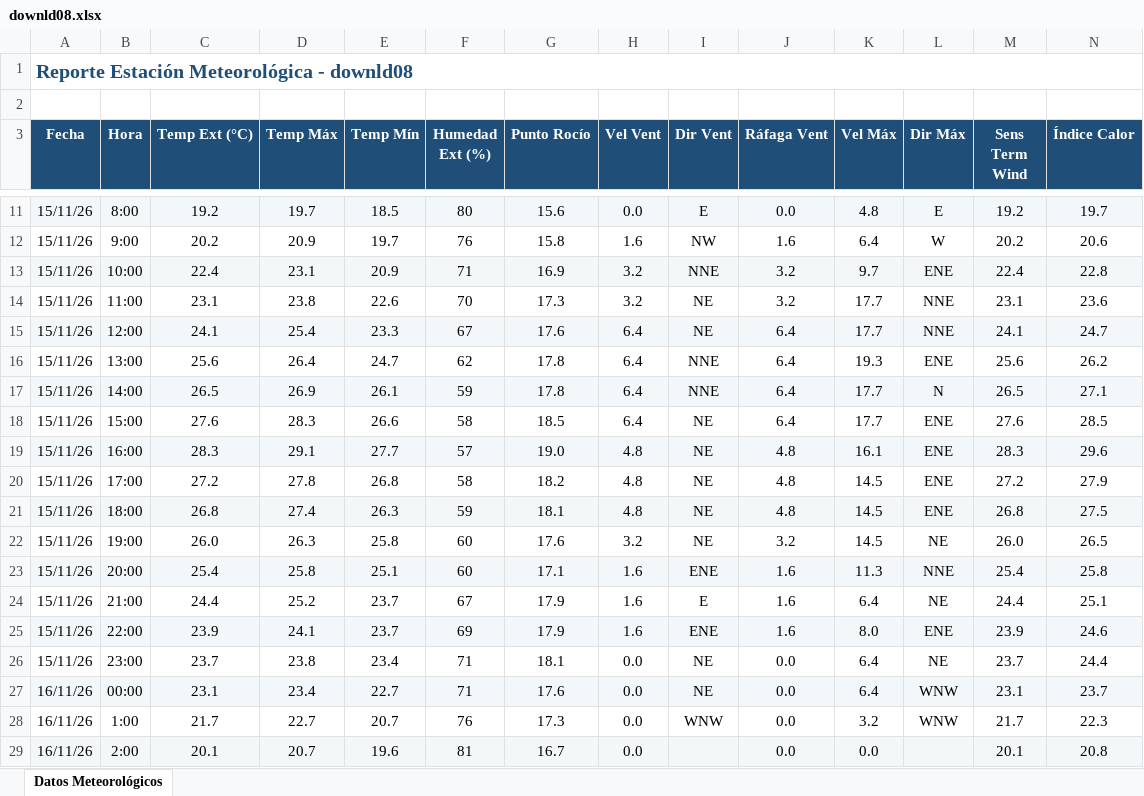
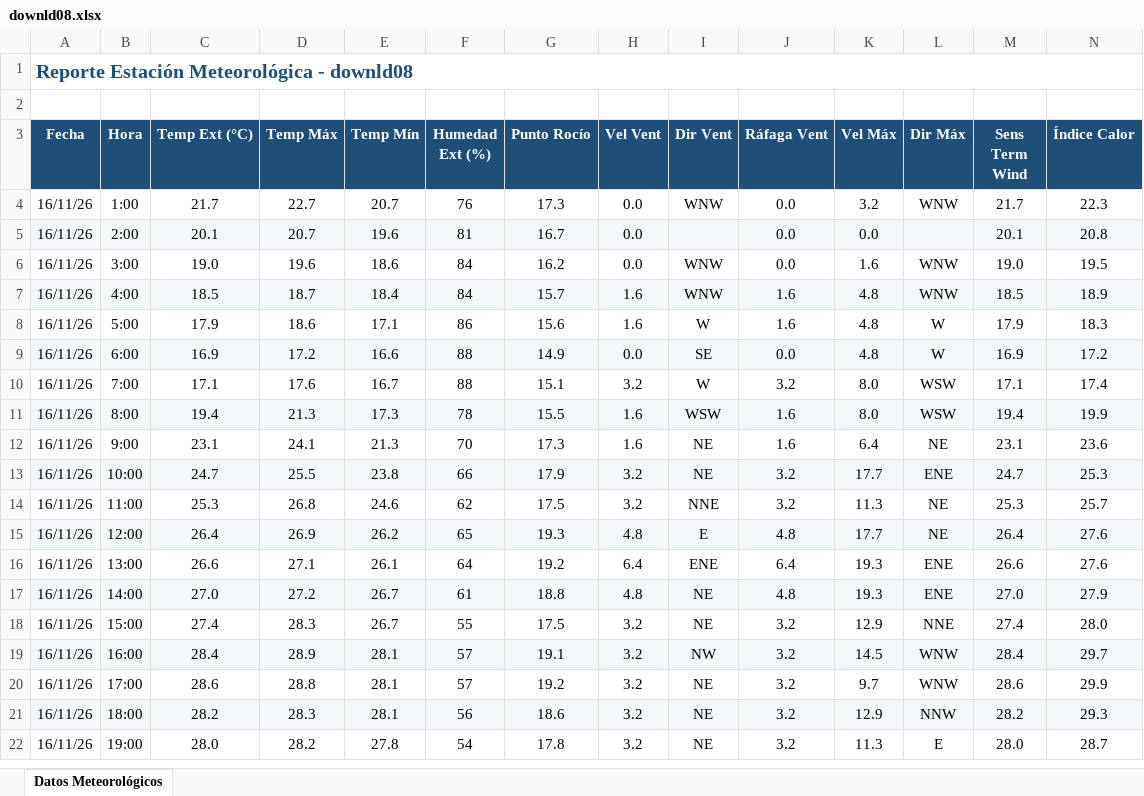
Before and after one commit to intasalta/ema_cerrillos, an Excel workbook: downld08.xlsx, sheet Datos Meteorológicos, drawn as a sheet; only a part is shown, gaps mark what is left out; the shorter side is filled out with more unchanged rows; values as stored, in another font and other column widths than the file's, no borders; removed rows and columns are numbered as before the commit, all else as after; rows hold the shown columns only; the diff covers the shown part only; the diff names each change by its address in the sheet, - before the commit and + after, or states it on an @@ line.

```diff
--- a/downld08.xlsx (sheet Datos Meteorológicos)
+++ b/downld08.xlsx (sheet Datos Meteorológicos)
-row 11: 15/11/26 | 8:00 | 19.2 | 19.7 | 18.5 | 80 | 15.6 | 0.0 | E | 0.0 | 4.8 | E | 19.2 | 19.7
-row 12: 15/11/26 | 9:00 | 20.2 | 20.9 | 19.7 | 76 | 15.8 | 1.6 | NW | 1.6 | 6.4 | W | 20.2 | 20.6
-row 13: 15/11/26 | 10:00 | 22.4 | 23.1 | 20.9 | 71 | 16.9 | 3.2 | NNE | 3.2 | 9.7 | ENE | 22.4 | 22.8
-row 14: 15/11/26 | 11:00 | 23.1 | 23.8 | 22.6 | 70 | 17.3 | 3.2 | NE | 3.2 | 17.7 | NNE | 23.1 | 23.6
-row 15: 15/11/26 | 12:00 | 24.1 | 25.4 | 23.3 | 67 | 17.6 | 6.4 | NE | 6.4 | 17.7 | NNE | 24.1 | 24.7
-row 16: 15/11/26 | 13:00 | 25.6 | 26.4 | 24.7 | 62 | 17.8 | 6.4 | NNE | 6.4 | 19.3 | ENE | 25.6 | 26.2
-row 17: 15/11/26 | 14:00 | 26.5 | 26.9 | 26.1 | 59 | 17.8 | 6.4 | NNE | 6.4 | 17.7 | N | 26.5 | 27.1
-row 18: 15/11/26 | 15:00 | 27.6 | 28.3 | 26.6 | 58 | 18.5 | 6.4 | NE | 6.4 | 17.7 | ENE | 27.6 | 28.5
-row 19: 15/11/26 | 16:00 | 28.3 | 29.1 | 27.7 | 57 | 19.0 | 4.8 | NE | 4.8 | 16.1 | ENE | 28.3 | 29.6
-row 20: 15/11/26 | 17:00 | 27.2 | 27.8 | 26.8 | 58 | 18.2 | 4.8 | NE | 4.8 | 14.5 | ENE | 27.2 | 27.9
-row 21: 15/11/26 | 18:00 | 26.8 | 27.4 | 26.3 | 59 | 18.1 | 4.8 | NE | 4.8 | 14.5 | ENE | 26.8 | 27.5
-row 22: 15/11/26 | 19:00 | 26.0 | 26.3 | 25.8 | 60 | 17.6 | 3.2 | NE | 3.2 | 14.5 | NE | 26.0 | 26.5
-row 23: 15/11/26 | 20:00 | 25.4 | 25.8 | 25.1 | 60 | 17.1 | 1.6 | ENE | 1.6 | 11.3 | NNE | 25.4 | 25.8
-row 24: 15/11/26 | 21:00 | 24.4 | 25.2 | 23.7 | 67 | 17.9 | 1.6 | E | 1.6 | 6.4 | NE | 24.4 | 25.1
-row 25: 15/11/26 | 22:00 | 23.9 | 24.1 | 23.7 | 69 | 17.9 | 1.6 | ENE | 1.6 | 8.0 | ENE | 23.9 | 24.6
-row 26: 15/11/26 | 23:00 | 23.7 | 23.8 | 23.4 | 71 | 18.1 | 0.0 | NE | 0.0 | 6.4 | NE | 23.7 | 24.4
-row 27: 16/11/26 | 00:00 | 23.1 | 23.4 | 22.7 | 71 | 17.6 | 0.0 | NE | 0.0 | 6.4 | WNW | 23.1 | 23.7
```
Also changed, not shown: 1 added row and 7 removed rows elsewhere in this sheet, downld02.xlsx, 2 other files.
